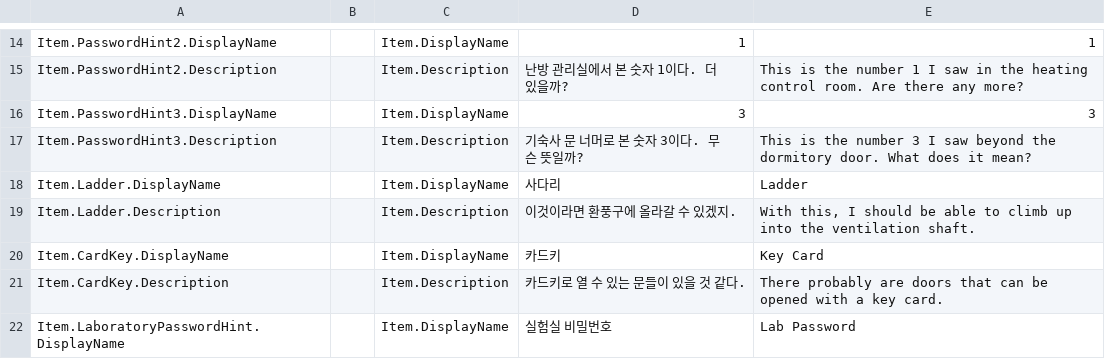
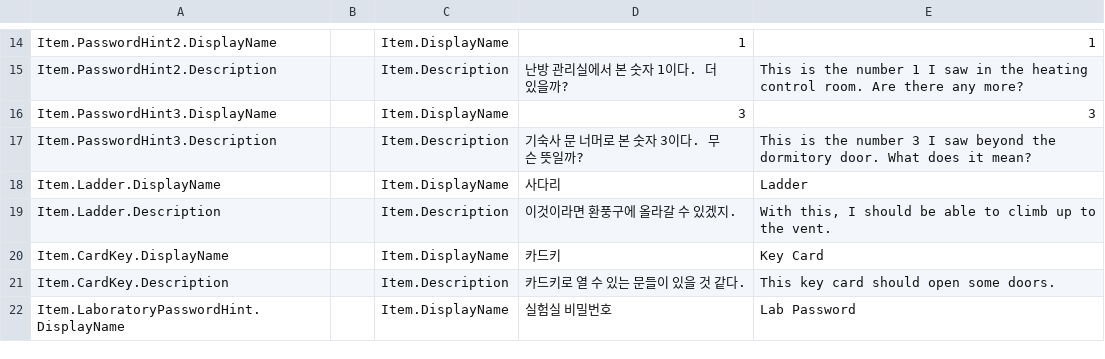
Before and after one commit to witmaos6/LUX, a CSV file: outputs/01a10ffc-a783-7331-9cbb-77d26be340bf/LUX_Localization_UnityImport - LocaleTable.csv, drawn as a sheet; only a part is shown, gaps mark what is left out; the diff covers the shown part only.

```diff
--- a/outputs/01a10ffc-a783-7331-9cbb-77d26be340bf/LUX_Localization_UnityImport - LocaleTable.csv
+++ b/outputs/01a10ffc-a783-7331-9cbb-77d26be340bf/LUX_Localization_UnityImport - LocaleTable.csv
@@ -18,5 +18,5 @@ Item.PasswordHint3.Description,,Item.Description,기숙사 문 너머로 본 숫
 Item.Ladder.DisplayName,,Item.DisplayName,사다리,Ladder
-Item.Ladder.Description,,Item.Description,이것이라면 환풍구에 올라갈 수 있겠지.,"With this, I should be able to climb up into the ventilation shaft."
+Item.Ladder.Description,,Item.Description,이것이라면 환풍구에 올라갈 수 있겠지.,"With this, I should be able to climb up to the vent."
 Item.CardKey.DisplayName,,Item.DisplayName,카드키,Key Card
-Item.CardKey.Description,,Item.Description,카드키로 열 수 있는 문들이 있을 것 같다.,There probably are doors that can be opened with a key card.
+Item.CardKey.Description,,Item.Description,카드키로 열 수 있는 문들이 있을 것 같다.,This key card should open some doors.
 Item.LaboratoryPasswordHint.DisplayName,,Item.DisplayName,실험실 비밀번호,Lab Password
```
Also changed, not shown: 45 edited cells elsewhere in this file, 2 other files.
